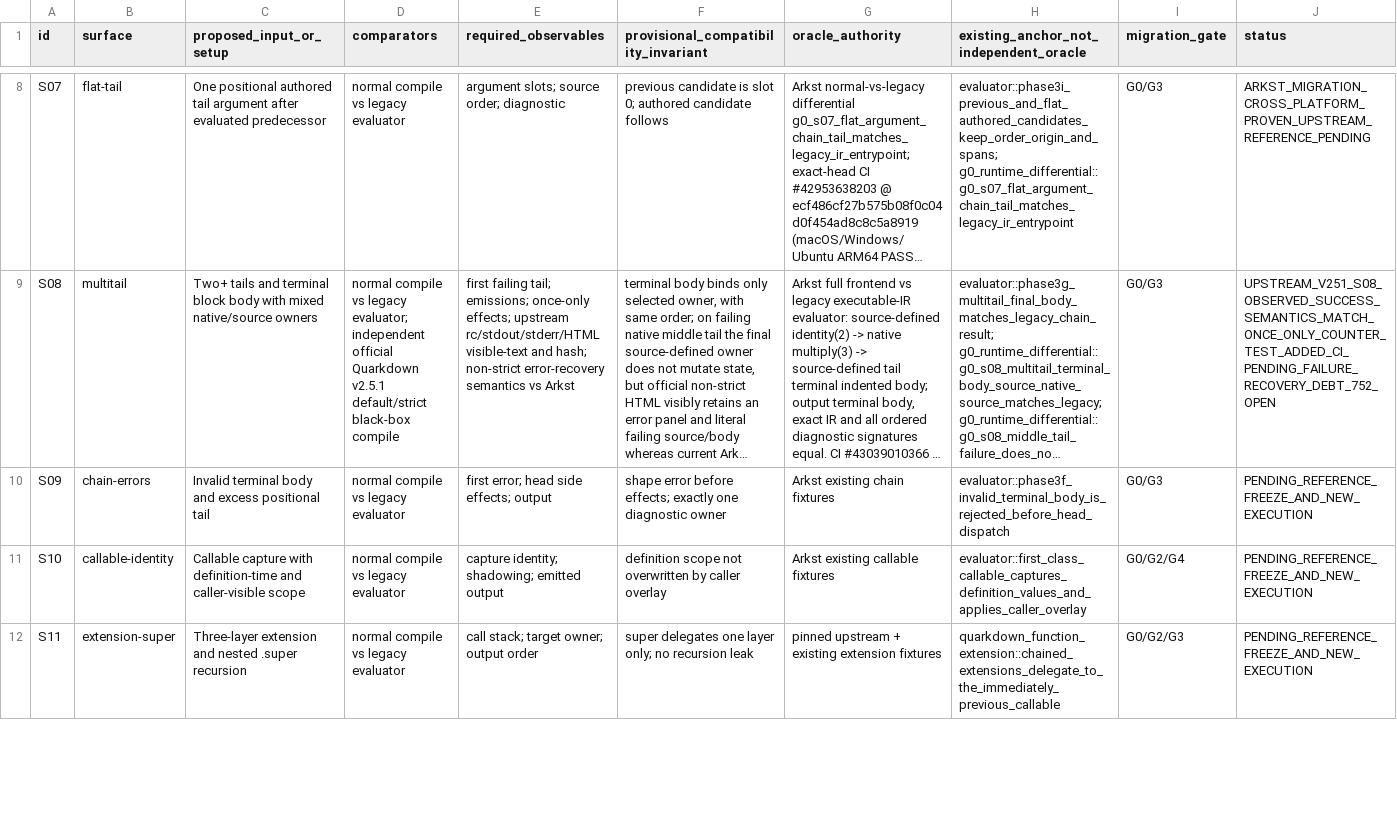
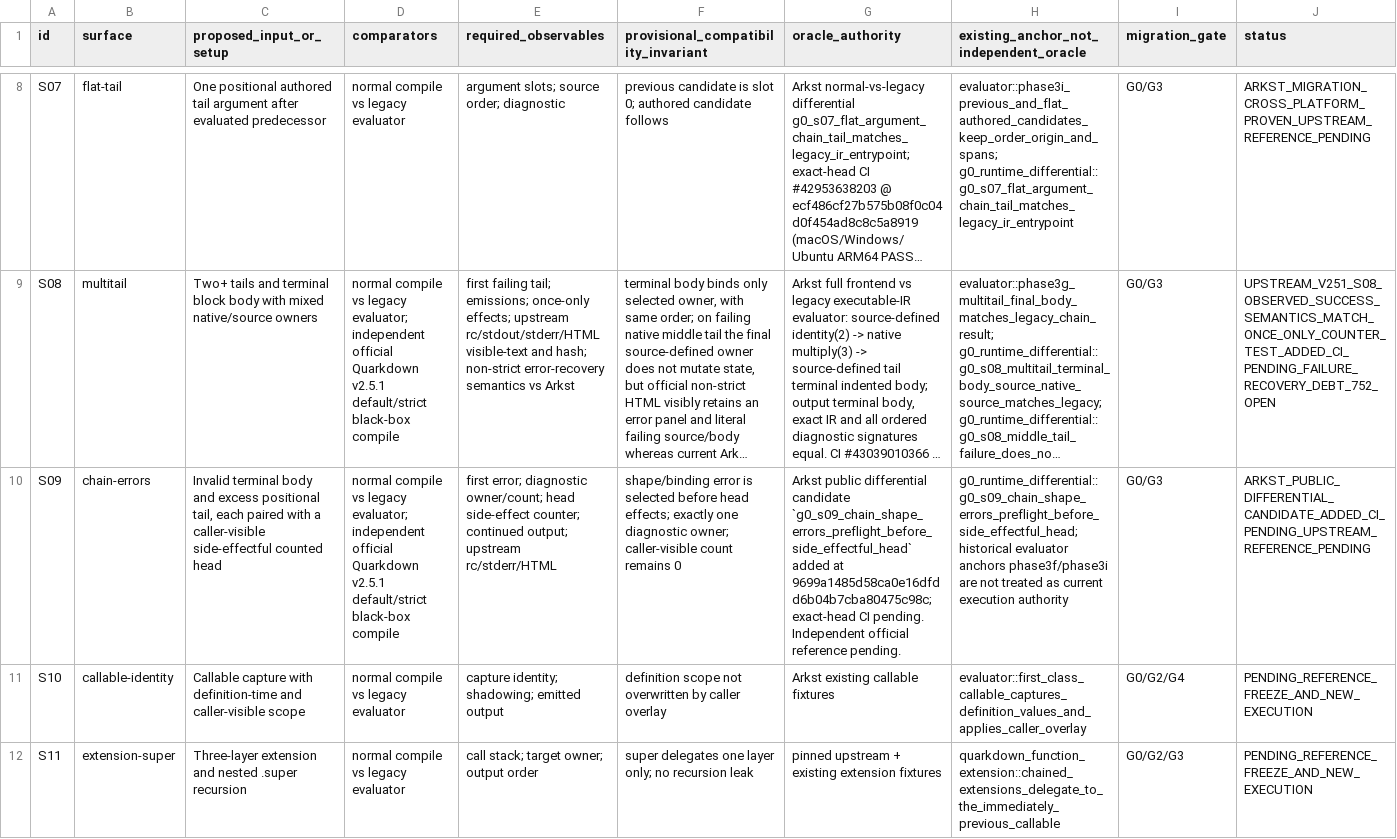
Before and after one commit to luceat-lux-vestra/arkst, a TSV file: docs/architecture/719-g0-differential-oracle-contract.tsv, drawn as a sheet; only a part is shown, gaps mark what is left out; long unchanged cells end in …; the diff names each change by its address in the sheet, - before the commit and + after, or states it on an @@ line.

Commit message:
docs(g0): register S09 chain-error differential candidate

```diff
--- a/docs/architecture/719-g0-differential-oracle-contract.tsv
+++ b/docs/architecture/719-g0-differential-oracle-contract.tsv
-C10 (proposed_input_or_setup): …excess positional tail
+C10 (proposed_input_or_setup): …excess positional tail, each paired with a caller-visible side-effectful counted head
-D10 (comparators): …vs legacy evaluator
+D10 (comparators): …vs legacy evaluator; independent official Quarkdown v2.5.1 default/strict black-box compile
-E10 (required_observables): first error; head side effects; output
+E10 (required_observables): first error; diagnostic owner/count; head side-effect counter; continued output; upstream rc/stderr/HTML
-F10: shape error before effects; exactly one diagnostic owner
+F10: shape/binding error is selected before head effects; exactly one diagnostic owner; caller-visible count remains 0
-G10 (oracle_authority): Arkst existing chain fixtures
+G10 (oracle_authority): Arkst public differential candidate `g0_s09_chain_shape_errors_preflight_before_side_effectful_head` added at 9699a1485d58ca0e16dfdd6b04b7cba80475c98c; exact-head CI pending. Independent official reference pending.
-H10: evaluator::phase3f_invalid_terminal_body_is_rejected_before_head_dispatch
+H10: g0_runtime_differential::g0_s09_chain_shape_errors_preflight_before_side_effectful_head; historical evaluator anchors phase3f/phase3i are not treated as current execution authority
-J10 (status): PENDING_REFERENCE_FREEZE_AND_NEW_EXECUTION
+J10 (status): ARKST_PUBLIC_DIFFERENTIAL_CANDIDATE_ADDED_CI_PENDING_UPSTREAM_REFERENCE_PENDING
```
